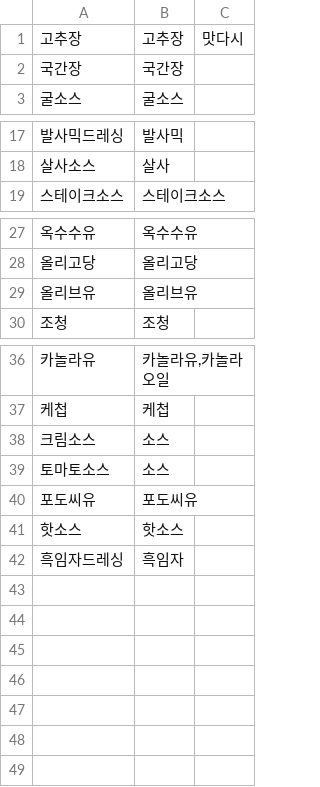
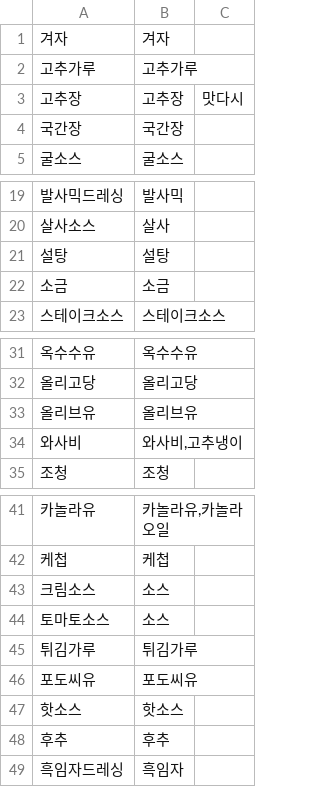
Before and after one commit to ChaeumApp/Chaeum, a CSV file: djangoServer/crawling/subcate_list/subcategory_10.csv, drawn as a sheet; only a part is shown, gaps mark what is left out; the diff names each change by its address in the sheet, - before the commit and + after, or states it on an @@ line.

```diff
--- a/djangoServer/crawling/subcate_list/subcategory_10.csv
+++ b/djangoServer/crawling/subcate_list/subcategory_10.csv
+row 1: 겨자 | 겨자
+row 2: 고추가루 | 고추가루
+row 21: 설탕 | 설탕
+row 22: 소금 | 소금
+row 34: 와사비 | 와사비,고추냉이
+row 45: 튀김가루 | 튀김가루
+row 48: 후추 | 후추
```
Also changed, not shown: djangoServer/crawling/subcate_list/subcategory_01.csv, djangoServer/crawling/subcate_list/subcategory_03.csv, 1 other file.
